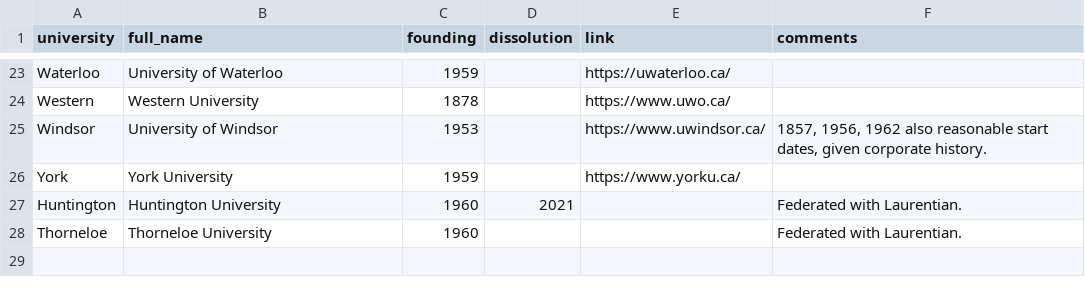
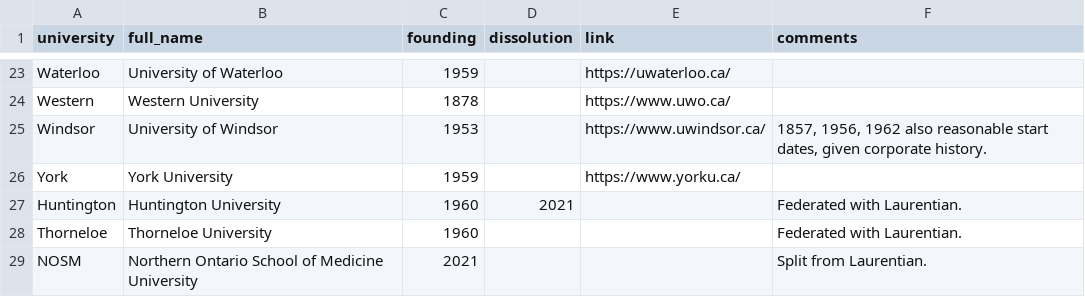
Before and after one commit to lchski/university-acts, a CSV file: data/source/universities.csv, drawn as a sheet; only a part is shown, gaps mark what is left out; the diff names each change by its address in the sheet, - before the commit and + after, or states it on an @@ line.

```diff
--- a/data/source/universities.csv
+++ b/data/source/universities.csv
+row 29: NOSM | Northern Ontario School of Medicine University | 2021 |  |  | Split from Laurentian.
```
Also changed, not shown: data/source/purposes.csv, data/source/university-acts.csv.
